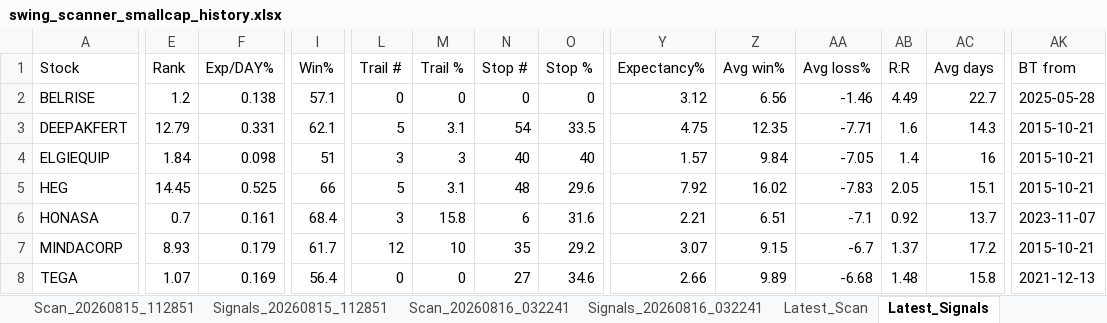
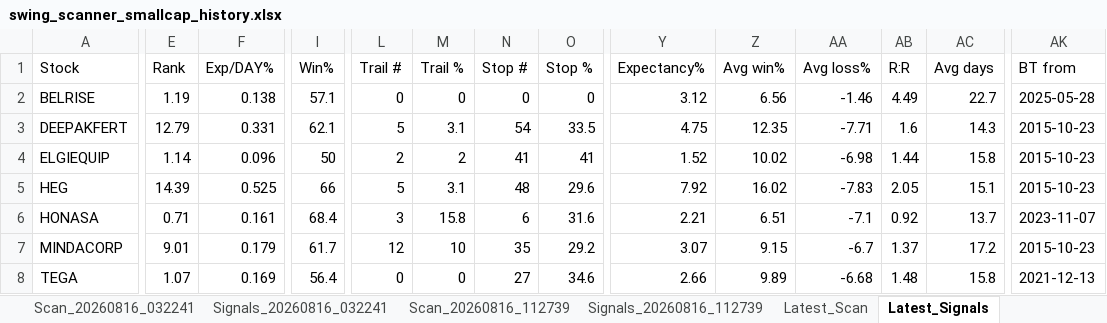
Before and after one commit to PavanSaiNekkala/Swing_Scanner_Latest, an Excel workbook: downloads/history/swing_scanner_smallcap_history.xlsx, sheet Latest_Signals, drawn as a sheet; only a part is shown, gaps mark what is left out; values as stored, in another font and other column widths than the file's, no borders; the diff covers the shown part only; the diff names each change by its address in the sheet, - before the commit and + after, or states it on an @@ line.

```diff
--- a/downloads/history/swing_scanner_smallcap_history.xlsx (sheet Latest_Signals)
+++ b/downloads/history/swing_scanner_smallcap_history.xlsx (sheet Latest_Signals)
-E2 (Rank): 1.2
+E2 (Rank): 1.19
-AK3:AK5 (BT from): 2015-10-21
+AK3:AK5 (BT from): 2015-10-23
-E4 (Rank): 1.84
+E4 (Rank): 1.14
-F4 (Exp/DAY%): 0.098
+F4 (Exp/DAY%): 0.096
-I4 (Win%): 51
+I4 (Win%): 50
-L4 (Trail #): 3
+L4 (Trail #): 2
-M4 (Trail %): 3
+M4 (Trail %): 2
-N4 (Stop #): 40
+N4 (Stop #): 41
-O4 (Stop %): 40
+O4 (Stop %): 41
-Y4 (Expectancy%): 1.57
+Y4 (Expectancy%): 1.52
-Z4 (Avg win%): 9.84
+Z4 (Avg win%): 10.02
-AA4 (Avg loss%): -7.05
+AA4 (Avg loss%): -6.98
-AB4 (R:R): 1.4
+AB4 (R:R): 1.44
-AC4 (Avg days): 16
+AC4 (Avg days): 15.8
-E5 (Rank): 14.45
+E5 (Rank): 14.39
-E6 (Rank): 0.7
+E6 (Rank): 0.71
-E7 (Rank): 8.93
+E7 (Rank): 9.01
-AK7 (BT from): 2015-10-21
+AK7 (BT from): 2015-10-23
```
Also changed, not shown: 5 edited cells elsewhere in this sheet, sheet Latest_Scan, other sheet tabs.
